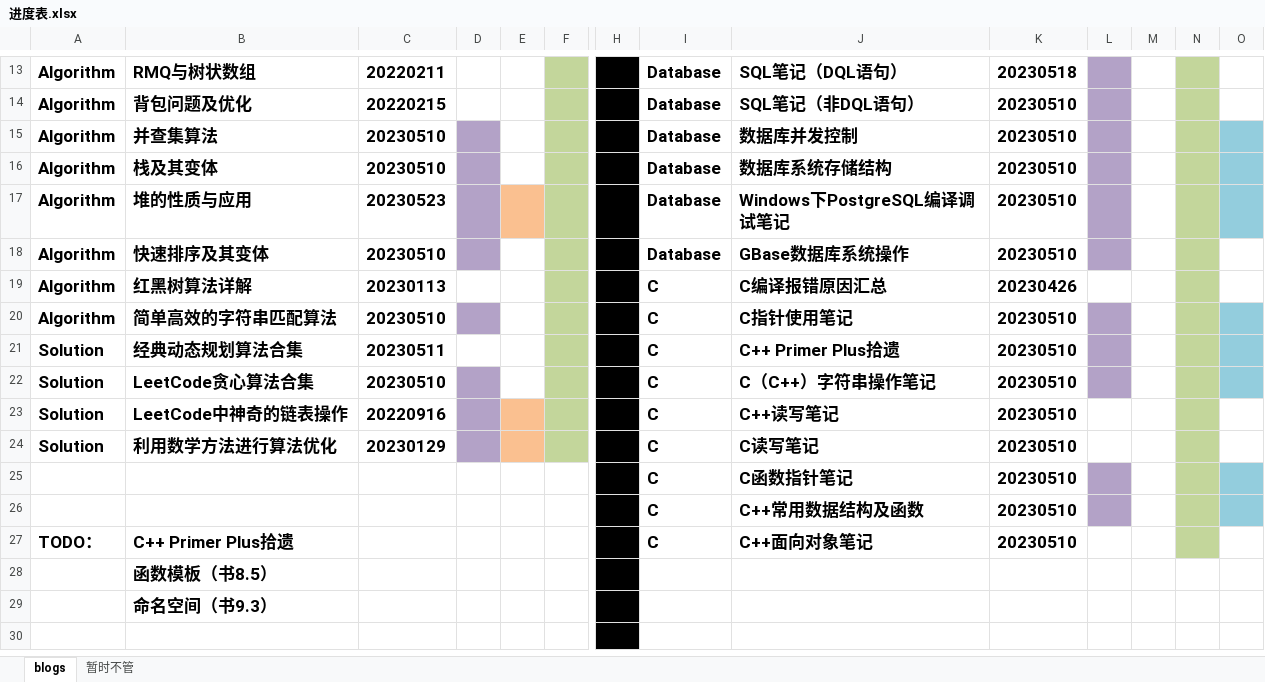
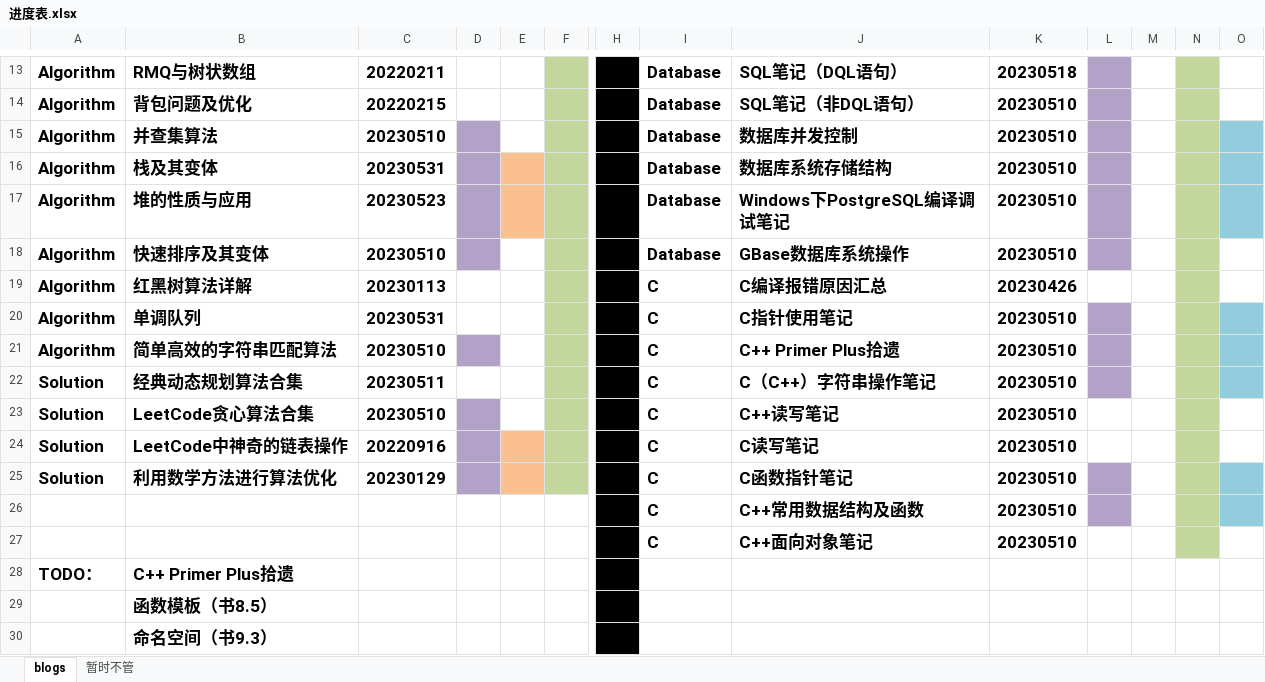
Before and after one commit to ZergWang/Blogs, an Excel workbook: 进度表.xlsx, sheet blogs, drawn as a sheet; only a part is shown, gaps mark what is left out; the shorter side is filled out with more unchanged rows; values as stored, in another font and other column widths than the file's, no borders; removed rows and columns are numbered as before the commit, all else as after; rows hold the shown columns only; the diff names each change by its address in the sheet, - before the commit and + after, or states it on an @@ line.

```diff
--- a/进度表.xlsx (sheet blogs)
+++ b/进度表.xlsx (sheet blogs)
-C16: 20230510
+C16: 20230531
-E16 fill: none
+E16 fill: #FAC090
+row 20: Algorithm | 单调队列 | 20230531 |  |  |  |  | C | C指针使用笔记 | 20230510
-J21: C指针使用笔记
+J21: C++ Primer Plus拾遗
-J22: C++ Primer Plus拾遗
+J22: C（C++）字符串操作笔记
-J23: C（C++）字符串操作笔记
+J23: C++读写笔记
-L23 fill: #B3A2C7
+L23 fill: none
-O23 fill: #93CDDD
+O23 fill: none
-J24: C++读写笔记
+J24: C读写笔记
-J25: C读写笔记
+J25: C函数指针笔记
-L25 fill: none
+L25 fill: #B3A2C7
-O25 fill: none
+O25 fill: #93CDDD
-row 25:  |  |  |  |  |  |  | C | C函数指针笔记 | 20230510
+row 27:  |  |  |  |  |  |  | C | C++面向对象笔记 | 20230510
-I28: C
+I28: (empty)
-J28: C++面向对象笔记
+J28: (empty)
-K28: 20230510
+K28: (empty)
-N28 fill: #C3D69B
+N28 fill: none
```
Also changed, not shown: 2 other files.
